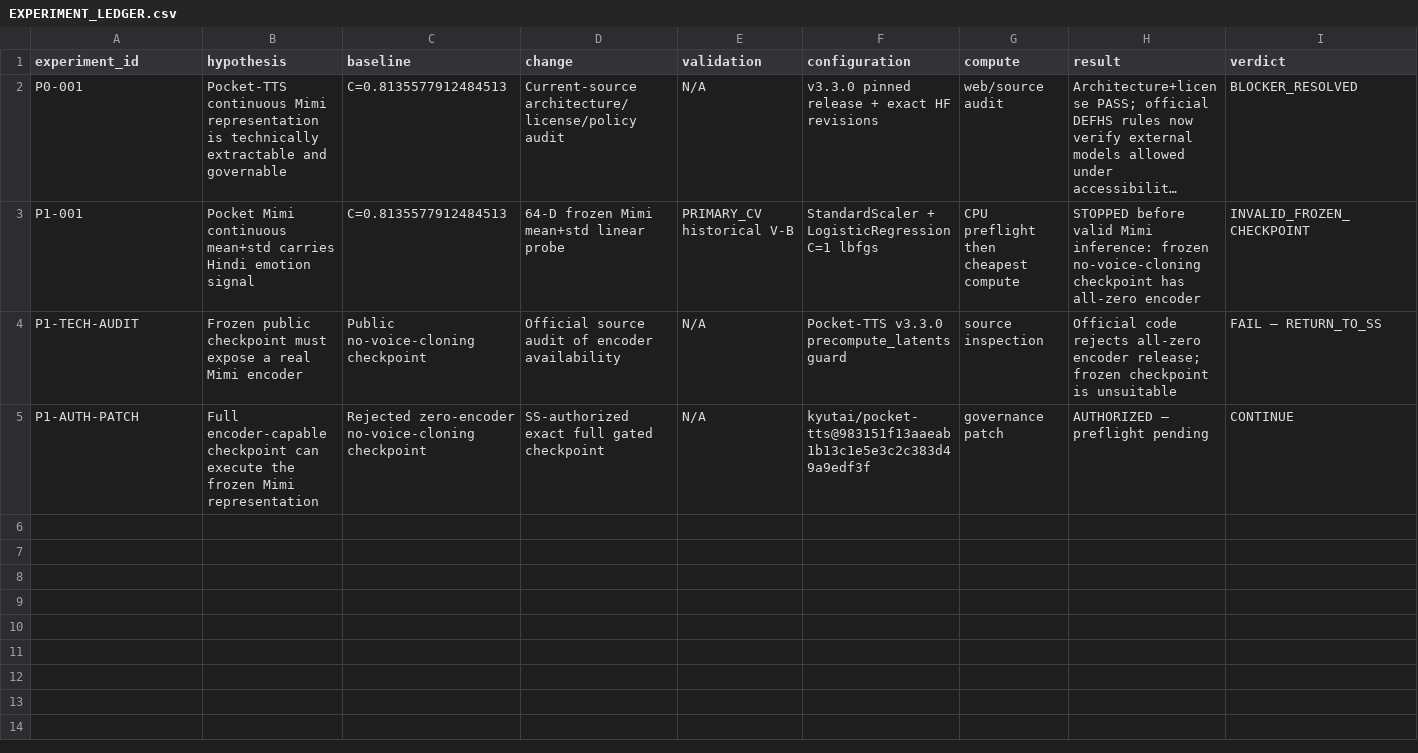
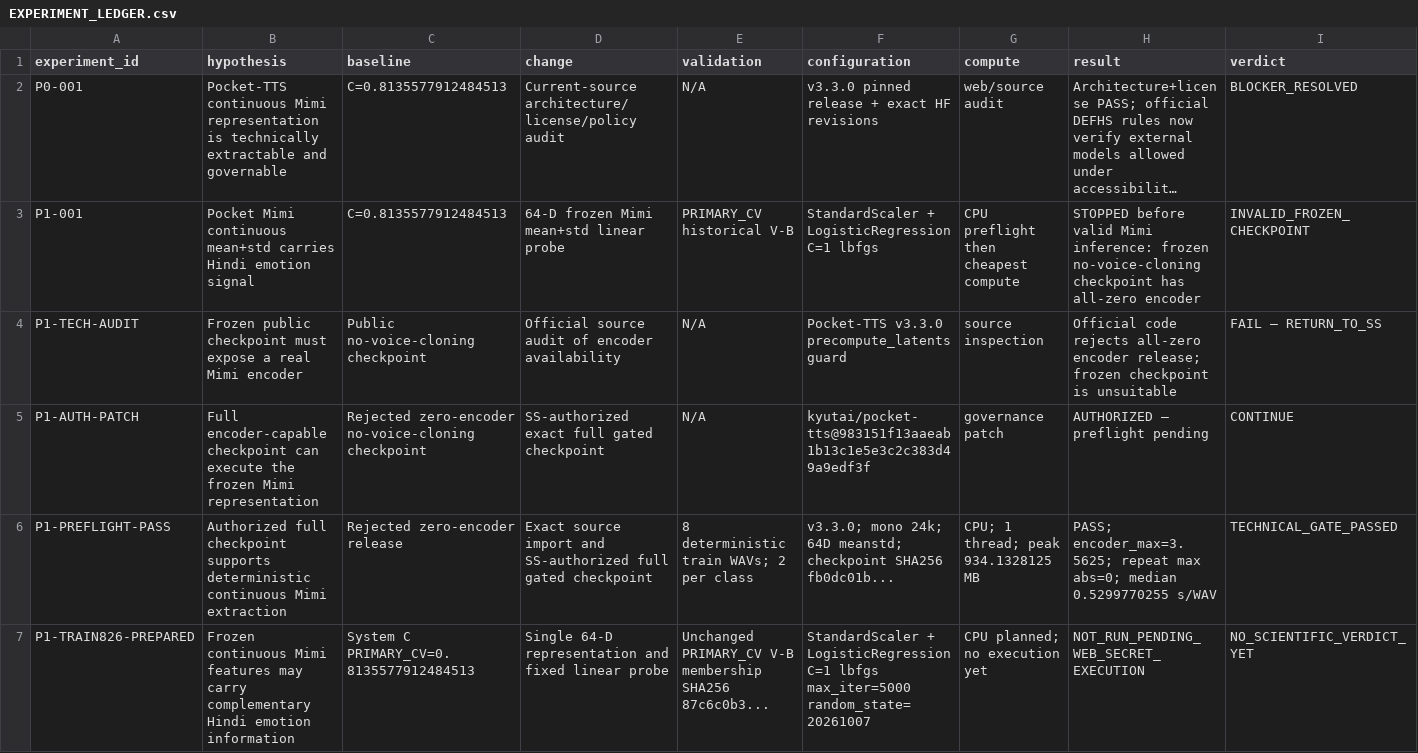
Before and after one commit to khalwaniev/defhs, a CSV file: runs/RS-DEFHS-POCKET-MIMI-REPRESENTATION-001/EXPERIMENT_LEDGER.csv, drawn as a sheet; only a part is shown; long unchanged cells end in …; rows hold the shown columns only; the diff names each change by its address in the sheet, - before the commit and + after, or states it on an @@ line.

Commit message:
Record Pocket-Mimi preflight and prepare frozen train826 probe

```diff
--- a/runs/RS-DEFHS-POCKET-MIMI-REPRESENTATION-001/EXPERIMENT_LEDGER.csv
+++ b/runs/RS-DEFHS-POCKET-MIMI-REPRESENTATION-001/EXPERIMENT_LEDGER.csv
+row 6: P1-PREFLIGHT-PASS | Authorized full checkpoint supports deterministic continuous Mimi extraction | Rejected zero-encoder release | Exact source import and SS-authorized full gated checkpoint | 8 deterministic train WAVs; 2 per class | v3.3.0; mono 24k; 64D meanstd; checkpoint SHA256 fb0dc01b... | CPU; 1 thread; peak 934.1328125 MB | PASS; encoder_max=3.5625; repeat max abs=0; median 0.5299770255 s/WAV | TECHNICAL_GATE_PASSED
+row 7: P1-TRAIN826-PREPARED | Frozen continuous Mimi features may carry complementary Hindi emotion information | System C PRIMARY_CV=0.8135577912484513 | Single 64-D representation and fixed linear probe | Unchanged PRIMARY_CV V-B membership SHA256 87c6c0b3... | StandardScaler + LogisticRegression C=1 lbfgs max_iter=5000 random_state=20261007 | CPU planned; no execution yet | NOT_RUN_PENDING_WEB_SECRET_EXECUTION | NO_SCIENTIFIC_VERDICT_YET
```
Also changed, not shown: 23 other files.
